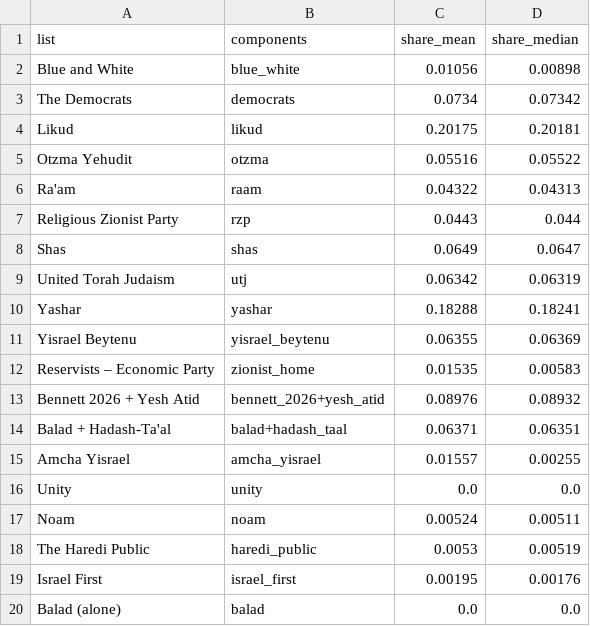
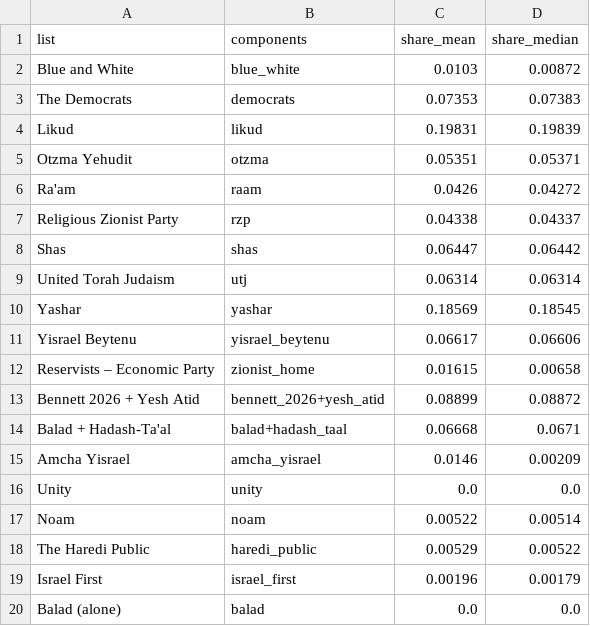
Before and after one commit to idoherling/2026_Election_Model, a CSV file: data/processed/mixture_shares.csv, drawn as a sheet.

```diff
--- a/data/processed/mixture_shares.csv
+++ b/data/processed/mixture_shares.csv
@@ -1,20 +1,20 @@
 list,components,share_mean,share_median
-Blue and White,blue_white,0.01056,0.00898
-The Democrats,democrats,0.0734,0.07342
-Likud,likud,0.20175,0.20181
-Otzma Yehudit,otzma,0.05516,0.05522
-Ra'am,raam,0.04322,0.04313
-Religious Zionist Party,rzp,0.0443,0.044
-Shas,shas,0.0649,0.0647
-United Torah Judaism,utj,0.06342,0.06319
-Yashar,yashar,0.18288,0.18241
-Yisrael Beytenu,yisrael_beytenu,0.06355,0.06369
-Reservists – Economic Party,zionist_home,0.01535,0.00583
-Bennett 2026 + Yesh Atid,bennett_2026+yesh_atid,0.08976,0.08932
-Balad + Hadash-Ta'al,balad+hadash_taal,0.06371,0.06351
-Amcha Yisrael,amcha_yisrael,0.01557,0.00255
+Blue and White,blue_white,0.0103,0.00872
+The Democrats,democrats,0.07353,0.07383
+Likud,likud,0.19831,0.19839
+Otzma Yehudit,otzma,0.05351,0.05371
+Ra'am,raam,0.0426,0.04272
+Religious Zionist Party,rzp,0.04338,0.04337
+Shas,shas,0.06447,0.06442
+United Torah Judaism,utj,0.06314,0.06314
+Yashar,yashar,0.18569,0.18545
+Yisrael Beytenu,yisrael_beytenu,0.06617,0.06606
+Reservists – Economic Party,zionist_home,0.01615,0.00658
+Bennett 2026 + Yesh Atid,bennett_2026+yesh_atid,0.08899,0.08872
+Balad + Hadash-Ta'al,balad+hadash_taal,0.06668,0.0671
+Amcha Yisrael,amcha_yisrael,0.0146,0.00209
 Unity,unity,0.0,0.0
-Noam,noam,0.00524,0.00511
-The Haredi Public,haredi_public,0.0053,0.00519
-Israel First,israel_first,0.00195,0.00176
+Noam,noam,0.00522,0.00514
+The Haredi Public,haredi_public,0.00529,0.00522
+Israel First,israel_first,0.00196,0.00179
 Balad (alone),balad,0.0,0.0
```
Also changed, not shown: data/processed/cec_filings.csv, data/processed/cec_party_pcts.csv, 23 other files.
